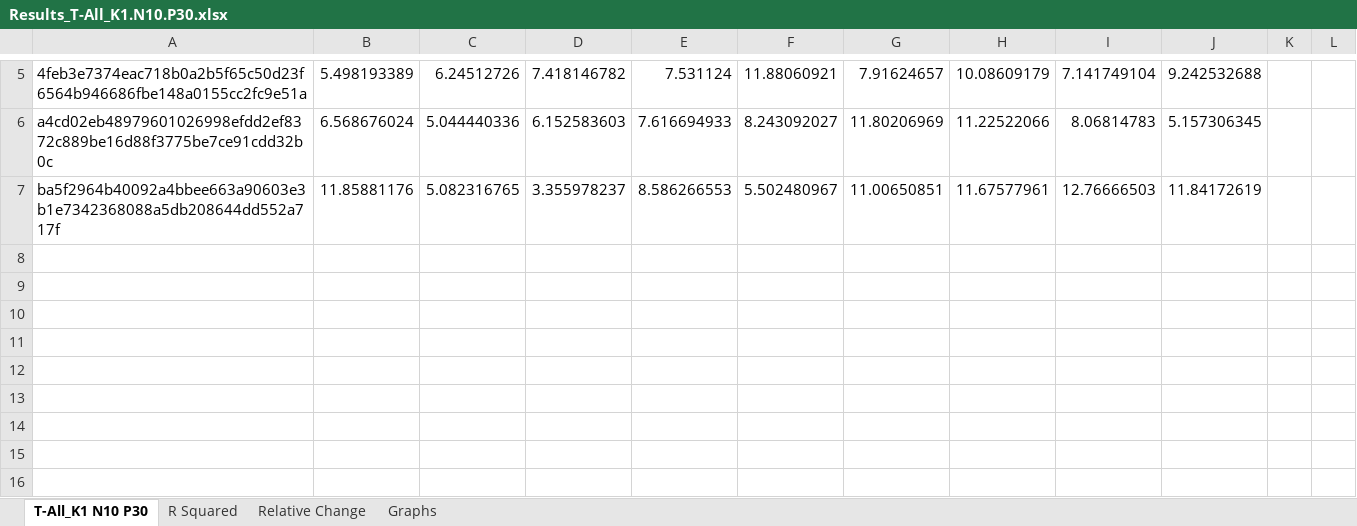
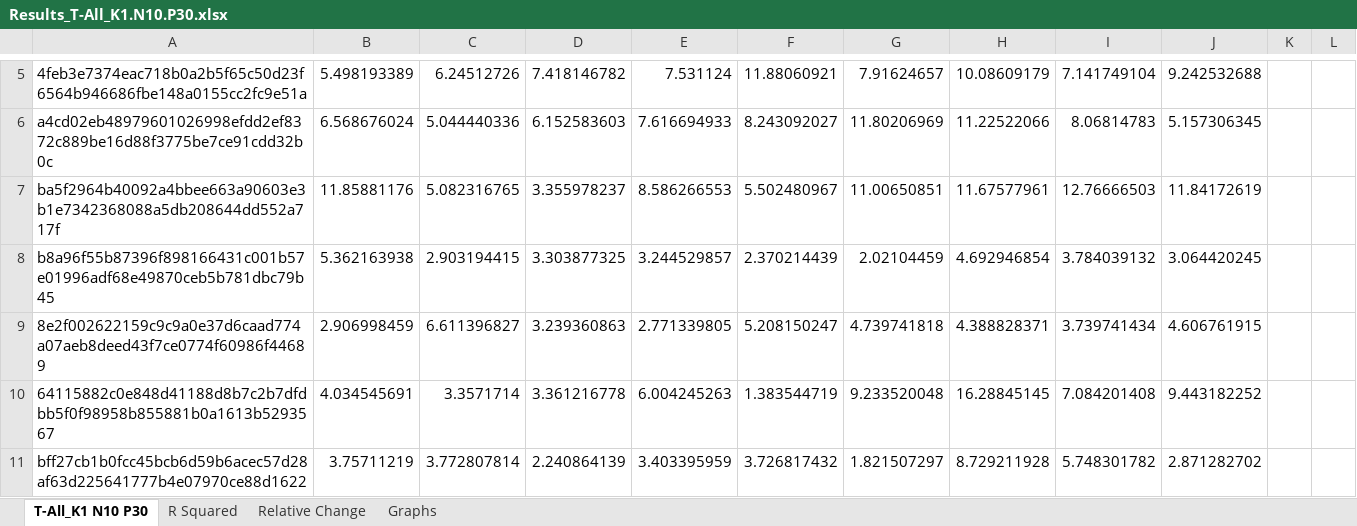
Before and after one commit to tmay22/Boolean_Network_SISOR_Degeneracy_Simulator, an Excel workbook: Cumulative_Outputs/Results/Results_T-All_K1.N10.P30.xlsx, sheet T-All_K1 N10 P30, drawn as a sheet; only a part is shown, gaps mark what is left out; values as stored, in another font and other column widths than the file's, no borders; table styles not drawn; the diff names each change by its address in the sheet, - before the commit and + after, or states it on an @@ line.

```diff
--- a/Cumulative_Outputs/Results/Results_T-All_K1.N10.P30.xlsx (sheet T-All_K1 N10 P30)
+++ b/Cumulative_Outputs/Results/Results_T-All_K1.N10.P30.xlsx (sheet T-All_K1 N10 P30)
+row 8: b8a96f55b87396f898166431c001b57e01996adf68e49870ceb5b781dbc79b45 | 5.362163938 | 2.903194415 | 3.303877325 | 3.244529857 | 2.370214439 | 2.02104459 | 4.692946854 | 3.784039132 | 3.064420245
+row 9: 8e2f002622159c9c9a0e37d6caad774a07aeb8deed43f7ce0774f60986f44689 | 2.906998459 | 6.611396827 | 3.239360863 | 2.771339805 | 5.208150247 | 4.739741818 | 4.388828371 | 3.739741434 | 4.606761915
+row 10: 64115882c0e848d41188d8b7c2b7dfdbb5f0f98958b855881b0a1613b5293567 | 4.034545691 | 3.3571714 | 3.361216778 | 6.004245263 | 1.383544719 | 9.233520048 | 16.28845145 | 7.084201408 | 9.443182252
+row 11: bff27cb1b0fcc45bcb6d59b6acec57d28af63d225641777b4e07970ce88d1622 | 3.75711219 | 3.772807814 | 2.240864139 | 3.403395959 | 3.726817432 | 1.821507297 | 8.729211928 | 5.748301782 | 2.871282702
```
Also changed, not shown: sheet Relative Change, sheet R Squared, Cumulative_Outputs/Results/Results_T-All_K1.N10.P0.xlsx, Cumulative_Outputs/Results/Results_T-All_K1.N10.P10.xlsx, 9 other files.
